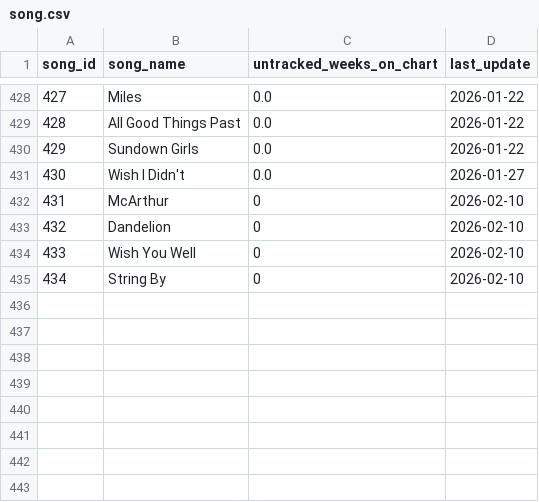
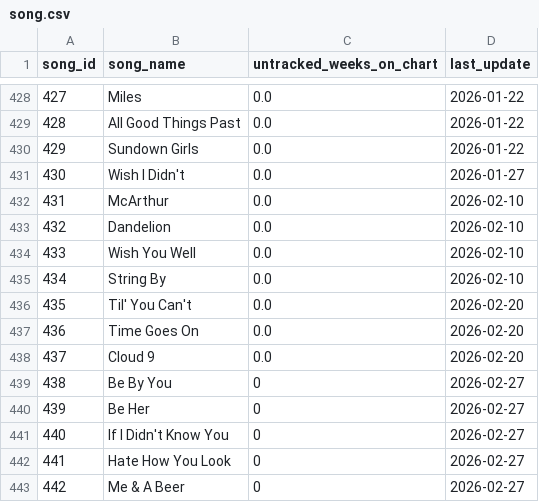
Before and after one commit to jwmanahan/billboard, a CSV file: source_data/song.csv, drawn as a sheet; only a part is shown, gaps mark what is left out.

```diff
--- a/source_data/song.csv
+++ b/source_data/song.csv
@@ -431,5 +431,13 @@ song_id,song_name,untracked_weeks_on_chart,last_update
 430,Wish I Didn't,0.0,2026-01-27
-431,McArthur,0,2026-02-10
-432,Dandelion,0,2026-02-10
-433,Wish You Well,0,2026-02-10
-434,String By,0,2026-02-10
+431,McArthur,0.0,2026-02-10
+432,Dandelion,0.0,2026-02-10
+433,Wish You Well,0.0,2026-02-10
+434,String By,0.0,2026-02-10
+435,Til' You Can't,0.0,2026-02-20
+436,Time Goes On,0.0,2026-02-20
+437,Cloud 9,0.0,2026-02-20
+438,Be By You,0,2026-02-27
+439,Be Her,0,2026-02-27
+440,If I Didn't Know You,0,2026-02-27
+441,Hate How You Look,0,2026-02-27
+442,Me & A Beer,0,2026-02-27
```
Also changed, not shown: source_data/artist.csv, source_data/billboard_ranking.csv, 4 other files.
